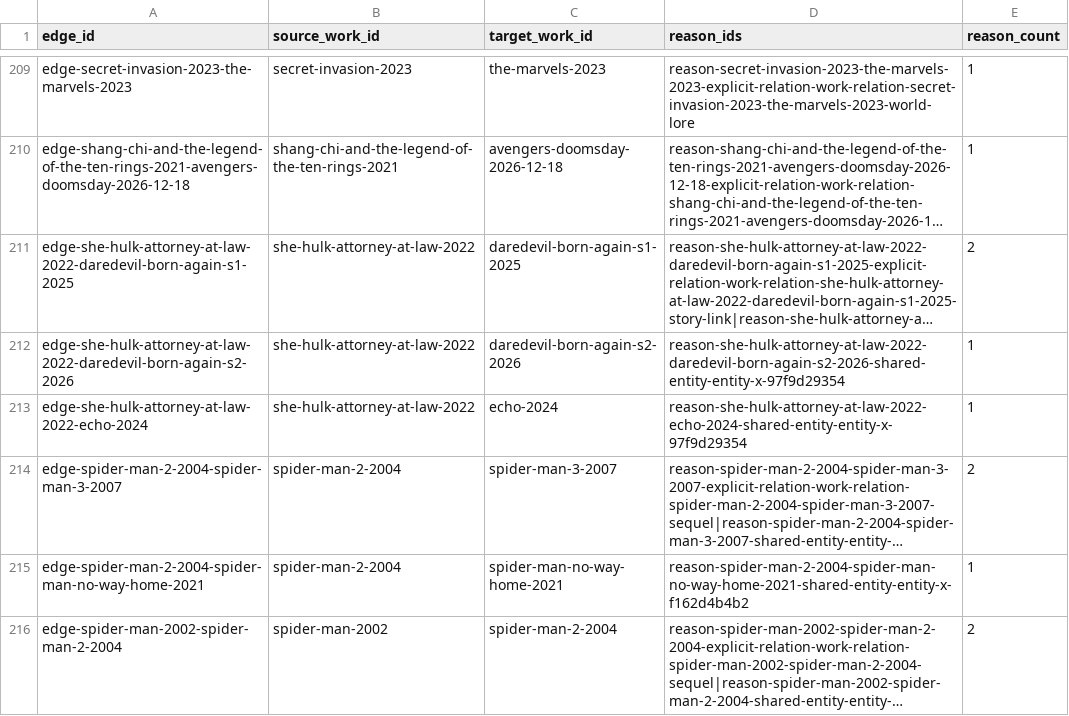
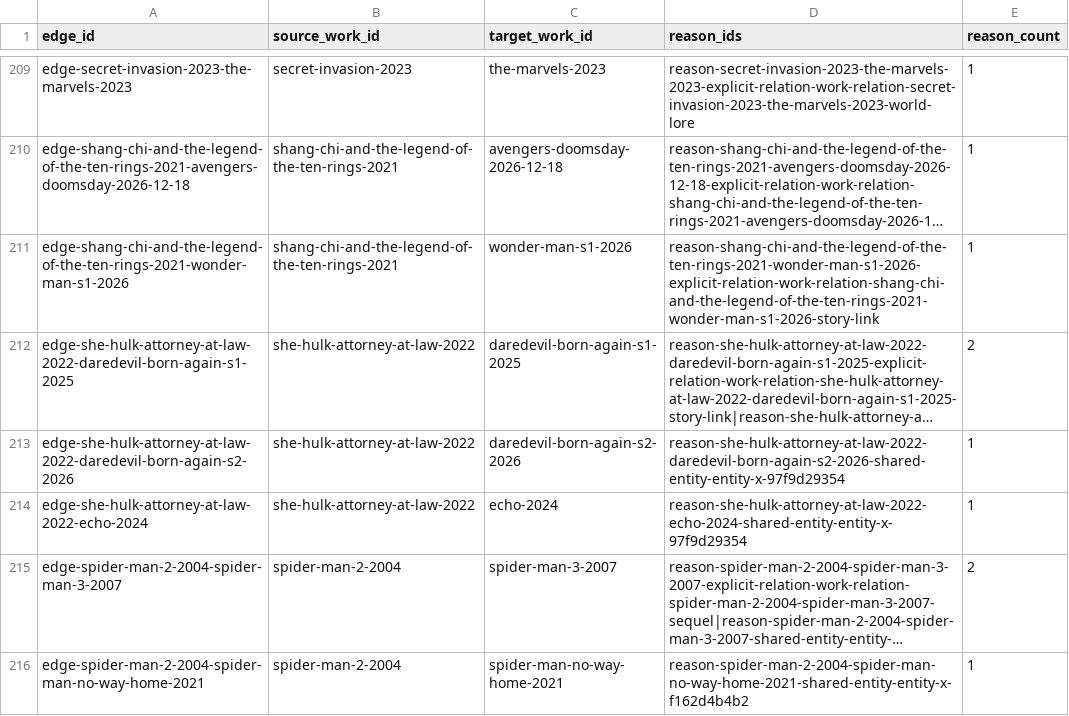
Before and after one commit to kamochama/marvel-flowchart-jp, a CSV file: data/derived/work_edges_all.csv, drawn as a sheet; only a part is shown, gaps mark what is left out; the shorter side is filled out with more unchanged rows; long unchanged cells end in …; the diff names each change by its address in the sheet, - before the commit and + after, or states it on an @@ line.

```diff
--- a/data/derived/work_edges_all.csv
+++ b/data/derived/work_edges_all.csv
+row 211: edge-shang-chi-and-the-legend-of-the-ten-rings-2021-wonder-man-s1-2026 | shang-chi-and-the-legend-of-the-ten-rings-2021 | wonder-man-s1-2026 | reason-shang-chi-and-the-legend-of-the-ten-rings-2021-wonder-man-s1-2026-explicit-relation-work-relation-shang-chi-and-the-legend-of-the-ten-rings-2021-wonder-man-s1-2026-story-link | 1
```
Also changed, not shown: data/content_audit/reviews.csv, data/derived/work_pair_reasons.csv, 27 other files.
